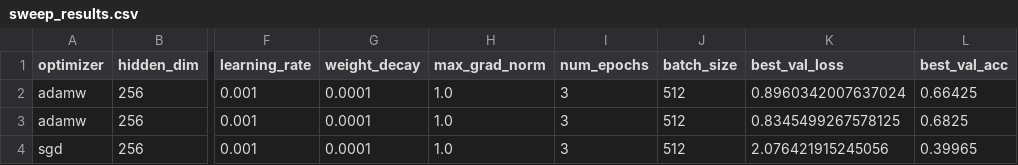
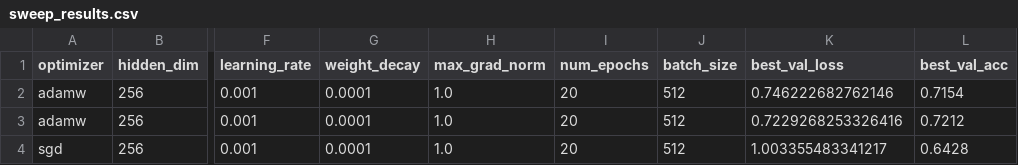
Before and after one commit to ErelAmit/bridge-bidding-bot, a CSV file: docs/sweep_results.csv, drawn as a sheet; only a part is shown, gaps mark what is left out; the diff names each change by its address in the sheet, - before the commit and + after, or states it on an @@ line.

```diff
--- a/docs/sweep_results.csv
+++ b/docs/sweep_results.csv
-I2:I4 (num_epochs): 3
+I2:I4 (num_epochs): 20
-K2 (best_val_loss): 0.8960342007637024
+K2 (best_val_loss): 0.746222682762146
-L2 (best_val_acc): 0.66425
+L2 (best_val_acc): 0.7154
-K3 (best_val_loss): 0.8345499267578125
+K3 (best_val_loss): 0.7229268253326416
-L3 (best_val_acc): 0.6825
+L3 (best_val_acc): 0.7212
-K4 (best_val_loss): 2.076421915245056
+K4 (best_val_loss): 1.003355483341217
-L4 (best_val_acc): 0.39965
+L4 (best_val_acc): 0.6428
```
Also changed, not shown: docs/attn_rnn_imps_metrics.csv, 4 other files.
